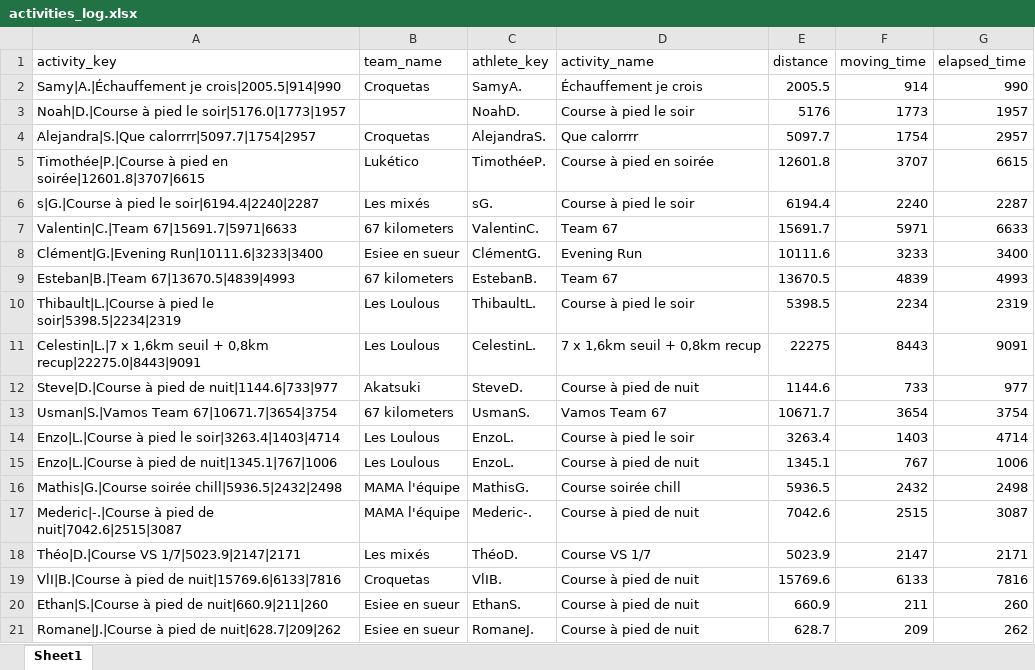
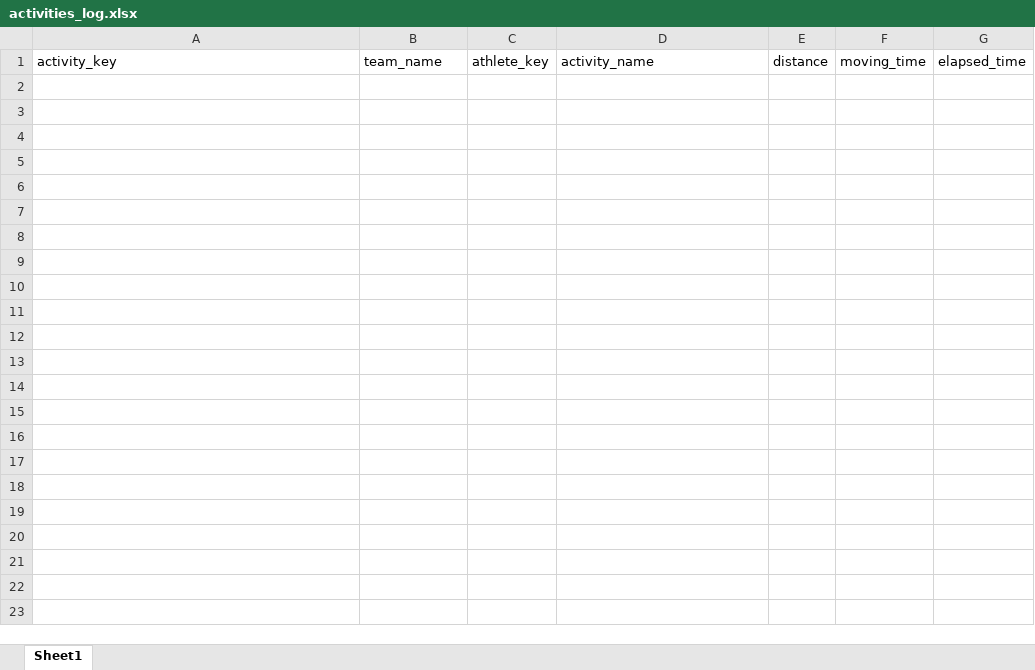
Before and after one commit to theodtl/running_team_vs, an Excel workbook: data/activities_log.xlsx, sheet Sheet1, drawn as a sheet; only a part is shown; values as stored, in another font and other column widths than the file's, no borders; the diff covers the shown part only; the diff names each change by its address in the sheet, - before the commit and + after, or states it on an @@ line.

Commit message:
Update Strava data and site

```diff
--- a/data/activities_log.xlsx (sheet Sheet1)
+++ b/data/activities_log.xlsx (sheet Sheet1)
-row 2: Samy|A.|Échauffement je crois|2005.5|914|990 | Croquetas | SamyA. | Échauffement je crois | 2005.5 | 914 | 990
-row 3: Noah|D.|Course à pied le soir|5176.0|1773|1957 |  | NoahD. | Course à pied le soir | 5176 | 1773 | 1957
-row 4: Alejandra|S.|Que calorrrr|5097.7|1754|2957 | Croquetas | AlejandraS. | Que calorrrr | 5097.7 | 1754 | 2957
-row 5: Timothée|P.|Course à pied en soirée|12601.8|3707|6615 | Lukético | TimothéeP. | Course à pied en soirée | 12601.8 | 3707 | 6615
-row 6: s|G.|Course à pied le soir|6194.4|2240|2287 | Les mixés | sG. | Course à pied le soir | 6194.4 | 2240 | 2287
-row 7: Valentin|C.|Team 67|15691.7|5971|6633 | 67 kilometers | ValentinC. | Team 67 | 15691.7 | 5971 | 6633
-row 8: Clément|G.|Evening Run|10111.6|3233|3400 | Esiee en sueur | ClémentG. | Evening Run | 10111.6 | 3233 | 3400
-row 9: Esteban|B.|Team 67|13670.5|4839|4993 | 67 kilometers | EstebanB. | Team 67 | 13670.5 | 4839 | 4993
-row 10: Thibault|L.|Course à pied le soir|5398.5|2234|2319 | Les Loulous | ThibaultL. | Course à pied le soir | 5398.5 | 2234 | 2319
-row 11: Celestin|L.|7 x 1,6km seuil + 0,8km recup|22275.0|8443|9091 | Les Loulous | CelestinL. | 7 x 1,6km seuil + 0,8km recup | 22275 | 8443 | 9091
-row 12: Steve|D.|Course à pied de nuit|1144.6|733|977 | Akatsuki | SteveD. | Course à pied de nuit | 1144.6 | 733 | 977
-row 13: Usman|S.|Vamos Team 67|10671.7|3654|3754 | 67 kilometers | UsmanS. | Vamos Team 67 | 10671.7 | 3654 | 3754
-row 14: Enzo|L.|Course à pied le soir|3263.4|1403|4714 | Les Loulous | EnzoL. | Course à pied le soir | 3263.4 | 1403 | 4714
-row 15: Enzo|L.|Course à pied de nuit|1345.1|767|1006 | Les Loulous | EnzoL. | Course à pied de nuit | 1345.1 | 767 | 1006
-row 16: Mathis|G.|Course soirée chill|5936.5|2432|2498 | MAMA l'équipe | MathisG. | Course soirée chill | 5936.5 | 2432 | 2498
-row 17: Mederic|-.|Course à pied de nuit|7042.6|2515|3087 | MAMA l'équipe | Mederic-. | Course à pied de nuit | 7042.6 | 2515 | 3087
-row 18: Théo|D.|Course VS 1/7|5023.9|2147|2171 | Les mixés | ThéoD. | Course VS 1/7 | 5023.9 | 2147 | 2171
-row 19: VlI|B.|Course à pied de nuit|15769.6|6133|7816 | Croquetas | VlIB. | Course à pied de nuit | 15769.6 | 6133 | 7816
-row 20: Ethan|S.|Course à pied de nuit|660.9|211|260 | Esiee en sueur | EthanS. | Course à pied de nuit | 660.9 | 211 | 260
-row 21: Romane|J.|Course à pied de nuit|628.7|209|262 | Esiee en sueur | RomaneJ. | Course à pied de nuit | 628.7 | 209 | 262
```
Also changed, not shown: 166 removed rows elsewhere in this sheet, data/distances.xlsx, data/processed_activities.xlsx, 3 other files.
